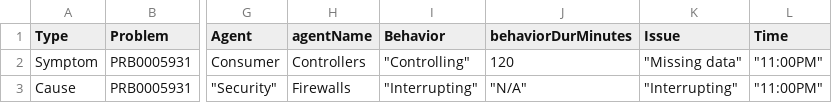
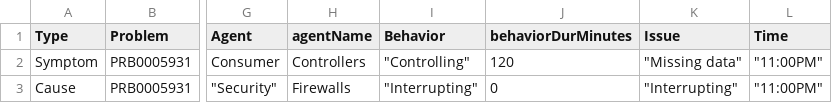
Before and after one commit to smoody00/Neo4j, a CSV file: Test3_PRB0005931.csv, drawn as a sheet; only a part is shown, gaps mark what is left out; the diff names each change by its address in the sheet, - before the commit and + after, or states it on an @@ line.

Commit message:
Add files via upload

```diff
--- a/Test3_PRB0005931.csv
+++ b/Test3_PRB0005931.csv
-J3 (behaviorDurMinutes): "N/A"
+J3 (behaviorDurMinutes): 0
```
